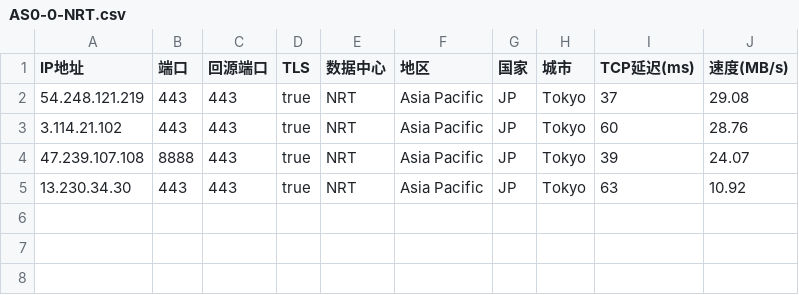
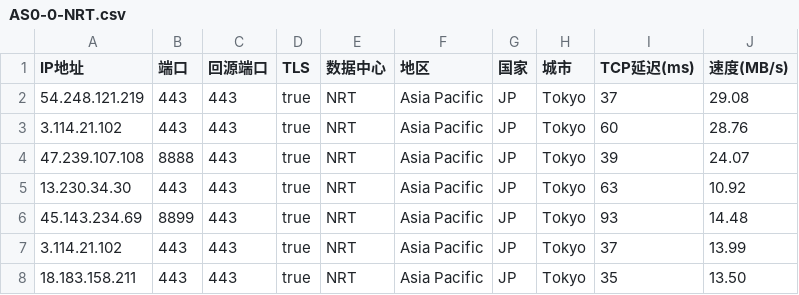
Before and after one commit to xiagefei/yxIP, a CSV file: AS0-0-NRT.csv, drawn as a sheet.

Commit message:
Update AS0-0-NRT.csv

```diff
--- a/AS0-0-NRT.csv
+++ b/AS0-0-NRT.csv
@@ -5 +5,4 @@
 13.230.34.30,443,443,true,NRT,Asia Pacific,JP,Tokyo,63,10.92
+45.143.234.69,8899,443,true,NRT,Asia Pacific,JP,Tokyo,93,14.48
+3.114.21.102,443,443,true,NRT,Asia Pacific,JP,Tokyo,37,13.99
+18.183.158.211,443,443,true,NRT,Asia Pacific,JP,Tokyo,35,13.50
```
